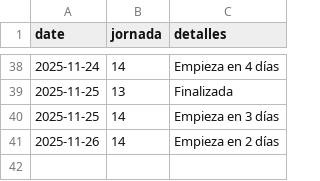
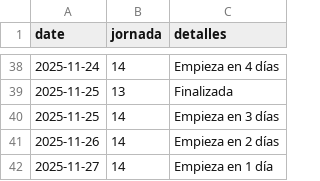
Before and after one commit to javica98/MisterFantasy_analytics, a CSV file: data/processed/jornadas.csv, drawn as a sheet; only a part is shown, gaps mark what is left out.

```diff
--- a/data/processed/jornadas.csv
+++ b/data/processed/jornadas.csv
@@ -41 +41,2 @@ date,jornada,detalles
 2025-11-26,14,Empieza en 2 días
+2025-11-27,14,Empieza en 1 día
```
Also changed, not shown: data/processed/ganancias.csv.
